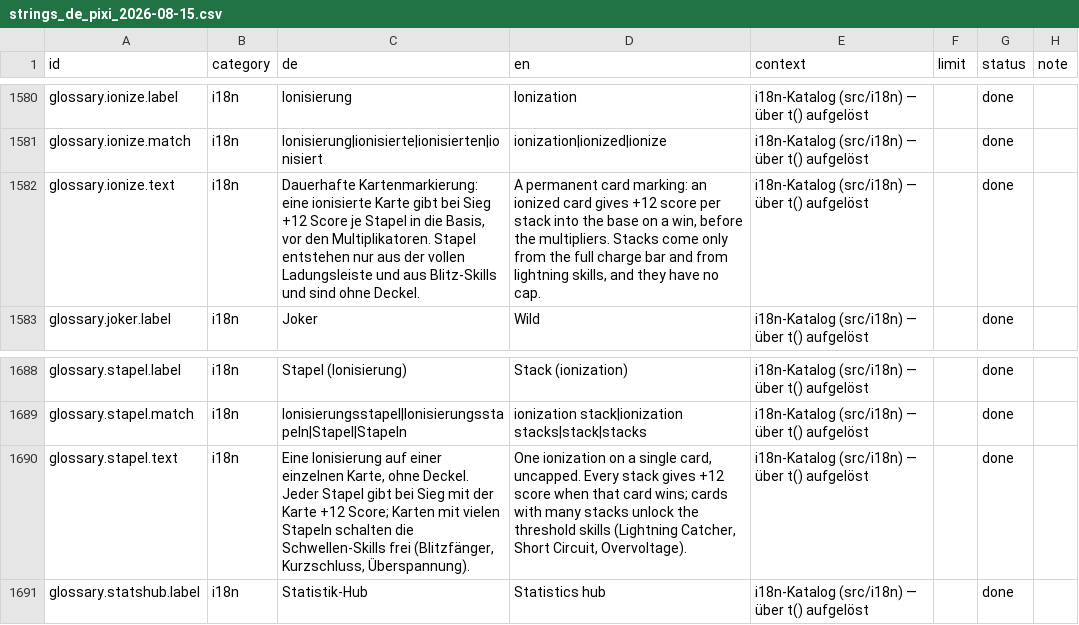
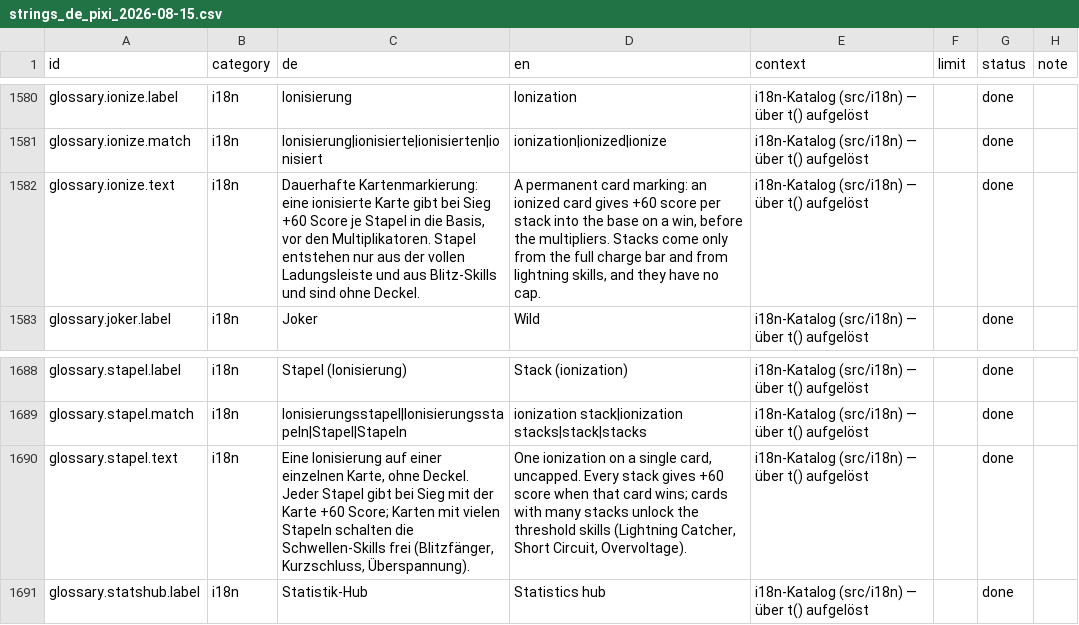
Before and after one commit to GitGudMonkeh/autostich, a CSV file: docs/localization/strings_de_pixi_2026-08-15.csv, drawn as a sheet; only a part is shown, gaps mark what is left out; the diff names each change by its address in the sheet, - before the commit and + after, or states it on an @@ line.

```diff
--- a/docs/localization/strings_de_pixi_2026-08-15.csv
+++ b/docs/localization/strings_de_pixi_2026-08-15.csv
-C1582 (de): …bei Sieg +12 Score je…
+C1582 (de): …bei Sieg +60 Score je…
-D1582 (en): …card gives +12 score per…
+D1582 (en): …card gives +60 score per…
-C1690 (de): …der Karte +12 Score; Karten…
+C1690 (de): …der Karte +60 Score; Karten…
-D1690 (en): …stack gives +12 score when…
+D1690 (en): …stack gives +60 score when…
```
Also changed, not shown: docs/localization/strings_es.csv, docs/localization/strings_zh-Hans.csv, 9 other files.
